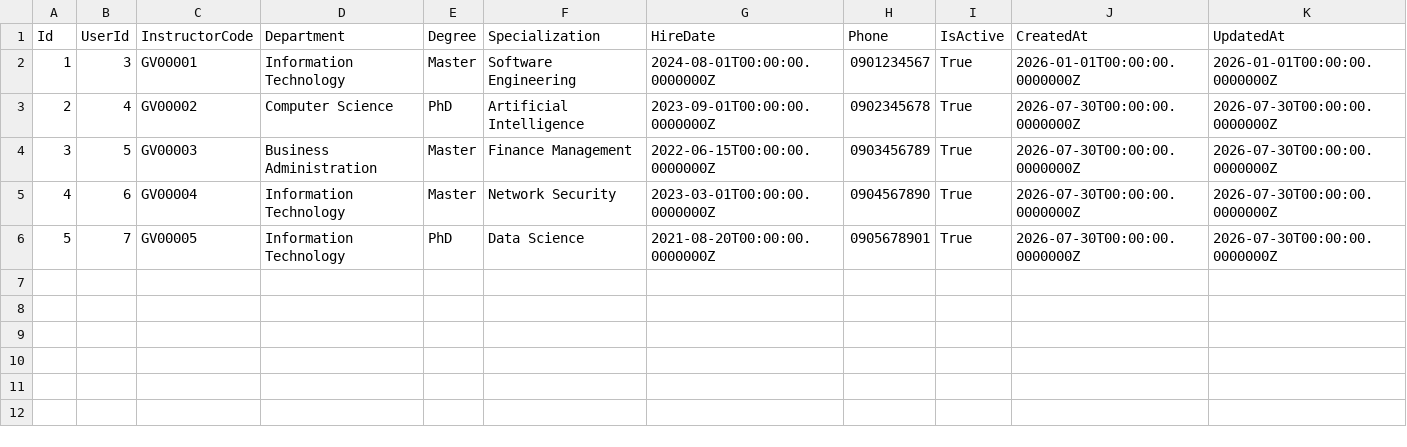
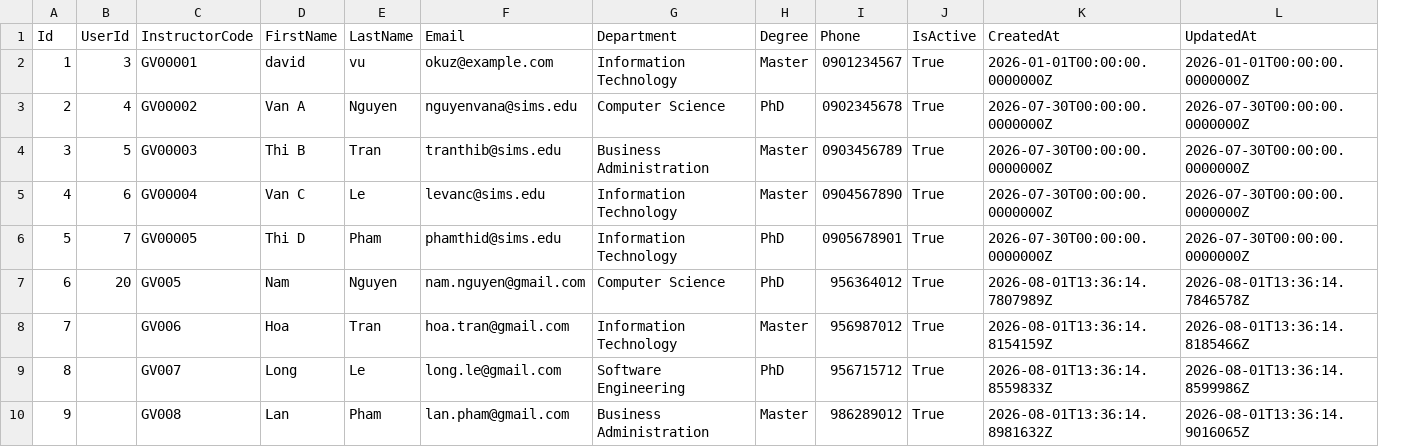
Before and after one commit to aaron-ACY/SIMS, a CSV file: SIMS-BackEnd/Data/instructors.csv, drawn as a sheet; removed rows and columns are numbered as before the commit, all else as after; the diff names each change by its address in the sheet, - before the commit and + after, or states it on an @@ line.

```diff
--- a/SIMS-BackEnd/Data/instructors.csv
+++ b/SIMS-BackEnd/Data/instructors.csv
+column D (FirstName), rows 2-6: david | Van A | Thi B | Van C | Thi D
+column E (LastName), rows 2-6: vu | Nguyen | Tran | Le | Pham
+column F (Email), rows 2-6: okuz@example.com | nguyenvana@sims.edu | tranthib@sims.edu | levanc@sims.edu | phamthid@sims.edu
-column F (Specialization), rows 2-6: Software Engineering | Artificial Intelligence | Finance Management | Network Security | Data Science
-column G (HireDate), rows 2-6: 2024-08-01T00:00:00.0000000Z | 2023-09-01T00:00:00.0000000Z | 2022-06-15T00:00:00.0000000Z | 2023-03-01T00:00:00.0000000Z | 2021-08-20T00:00:00.0000000Z
+row 7: 6 | 20 | GV005 | Nam | Nguyen | nam.nguyen@gmail.com | Computer Science | PhD | 956364012 | True | 2026-08-01T13:36:14.7807989Z | 2026-08-01T13:36:14.7846578Z
+row 8: 7 |  | GV006 | Hoa | Tran | hoa.tran@gmail.com | Information Technology | Master | 956987012 | True | 2026-08-01T13:36:14.8154159Z | 2026-08-01T13:36:14.8185466Z
+row 9: 8 |  | GV007 | Long | Le | long.le@gmail.com | Software Engineering | PhD | 956715712 | True | 2026-08-01T13:36:14.8559833Z | 2026-08-01T13:36:14.8599986Z
+row 10: 9 |  | GV008 | Lan | Pham | lan.pham@gmail.com | Business Administration | Master | 986289012 | True | 2026-08-01T13:36:14.8981632Z | 2026-08-01T13:36:14.9016065Z
```
Also changed, not shown: SIMS-BackEnd/Data/permissions.csv, SIMS-BackEnd/Data/revoked_tokens.csv, 16 other files.
